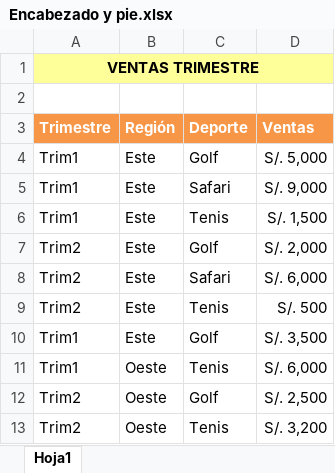
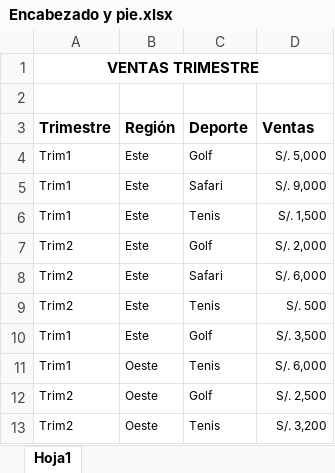
Before and after one commit to aleroses/excel, an Excel workbook: Basico/practice-files/Sesión 06/Encabezado y pie.xlsx, sheet Hoja1, drawn as a sheet; values as stored, in another font and other column widths than the file's, no borders; table styles not drawn; the diff names each change by its address in the sheet, - before the commit and + after, or states it on an @@ line.

```diff
--- a/Basico/practice-files/Sesión 06/Encabezado y pie.xlsx (sheet Hoja1)
+++ b/Basico/practice-files/Sesión 06/Encabezado y pie.xlsx (sheet Hoja1)
-A1:D1 fill: #FFFF99
+A1:D1 fill: none
@@ A3:D3 fill: #F79646 → none, text colour: #FFFFFF → black @@
@@ A4:D13 text size: smaller @@
```
Also changed, not shown: Basico/practice-files/Sesión 05/Gráfico combinado.xlsx, Basico/practice-files/Sesión 05/Importes vendidos.xlsx, 12 other files.
